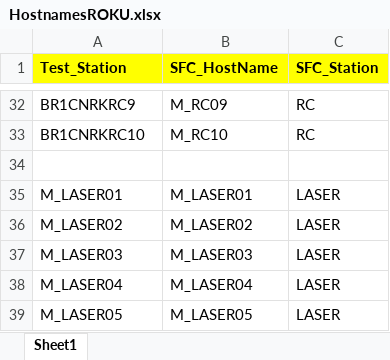
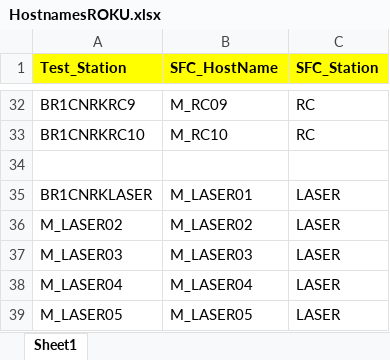
Before and after one commit to maycondoc23/ROKU, an Excel workbook: WebServerSFC/TableStationTest/HostnamesROKU.xlsx, sheet Sheet1, drawn as a sheet; only a part is shown, gaps mark what is left out; values as stored, in another font and other column widths than the file's, no borders; the diff names each change by its address in the sheet, - before the commit and + after, or states it on an @@ line.

Commit message:
Altualização do nome da estação da LASER

```diff
--- a/WebServerSFC/TableStationTest/HostnamesROKU.xlsx (sheet Sheet1)
+++ b/WebServerSFC/TableStationTest/HostnamesROKU.xlsx (sheet Sheet1)
-A35 (Test_Station): M_LASER01
+A35 (Test_Station): BR1CNRKLASER
```
